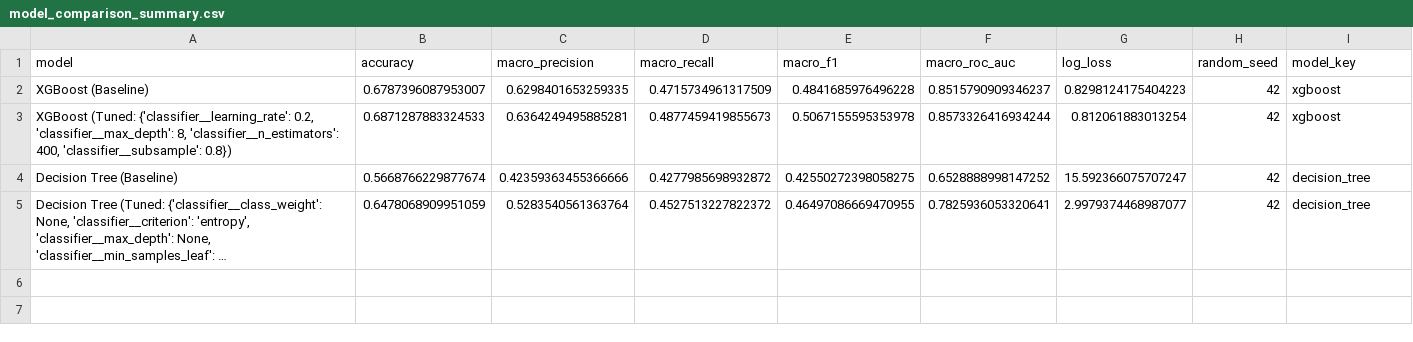
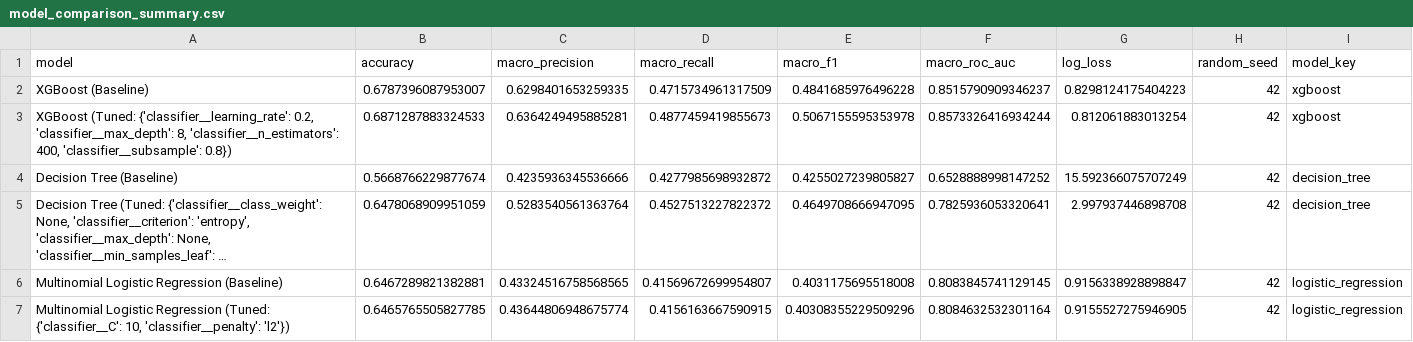
Before and after one commit to berkowitz312/LA_Crime_Data, a CSV file: outputs/model_comparison_summary.csv, drawn as a sheet; long unchanged cells end in …; the diff names each change by its address in the sheet, - before the commit and + after, or states it on an @@ line.

```diff
--- a/outputs/model_comparison_summary.csv
+++ b/outputs/model_comparison_summary.csv
-C4 (macro_precision): 0.42359363455366666
+C4 (macro_precision): 0.4235936345536666
-E4 (macro_f1): 0.42550272398058275
+E4 (macro_f1): 0.4255027239805827
-G4 (log_loss): 15.592366075707247
+G4 (log_loss): 15.592366075707249
-E5 (macro_f1): 0.46497086669470955
+E5 (macro_f1): 0.4649708666947095
-G5 (log_loss): 2.9979374468987077
+G5 (log_loss): 2.997937446898708
+row 6: Multinomial Logistic Regression (Baseline) | 0.6467289821382881 | 0.43324516758568565 | 0.41569672699954807 | 0.4031175695518008 | 0.8083845741129145 | 0.9156338928898847 | 42 | logistic_regression
+row 7: Multinomial Logistic Regression (Tuned: {'classifier__C': 10, 'classifier__penalty': 'l2'}) | 0.6465765505827785 | 0.43644806948675774 | 0.4156163667590915 | 0.40308355229509296 | 0.8084632532301164 | 0.9155527275946905 | 42 | logistic_regression
```
Also changed, not shown: 25 other files.
